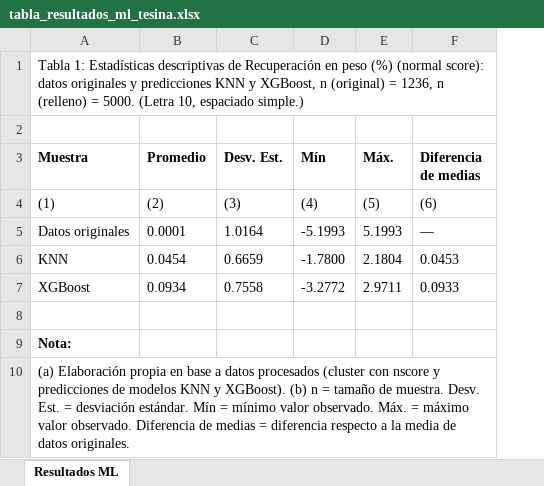
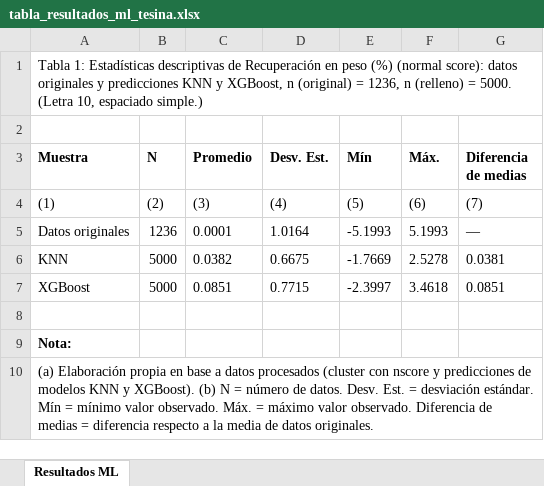
Before and after one commit to Igrojas/Proyecto-Tesina-Estimacion-Geologica, an Excel workbook: data/processed/tabla_resultados_ml_tesina.xlsx, sheet Resultados ML, drawn as a sheet; values as stored, in another font and other column widths than the file's, no borders; addresses are those after the commit; the diff names each change by its address in the sheet, - before the commit and + after, or states it on an @@ line.

```diff
--- a/data/processed/tabla_resultados_ml_tesina.xlsx (sheet Resultados ML)
+++ b/data/processed/tabla_resultados_ml_tesina.xlsx (sheet Resultados ML)
+column B (N), rows 4-7: (2) | 1236 | 5000 | 5000
-C4 (Promedio): (2)
+C4 (Promedio): (3)
-D4 (Desv. Est.): (3)
+D4 (Desv. Est.): (4)
-E4 (Mín): (4)
+E4 (Mín): (5)
-F4 (Máx.): (5)
+F4 (Máx.): (6)
-G4 (Diferencia de medias): (6)
+G4 (Diferencia de medias): (7)
-C6 (Promedio): 0.0454
+C6 (Promedio): 0.0382
-D6 (Desv. Est.): 0.6659
+D6 (Desv. Est.): 0.6675
-E6 (Mín): -1.7800
+E6 (Mín): -1.7669
-F6 (Máx.): 2.1804
+F6 (Máx.): 2.5278
-G6 (Diferencia de medias): 0.0453
+G6 (Diferencia de medias): 0.0381
-C7 (Promedio): 0.0934
+C7 (Promedio): 0.0851
-D7 (Desv. Est.): 0.7558
+D7 (Desv. Est.): 0.7715
-E7 (Mín): -3.2772
+E7 (Mín): -2.3997
-F7 (Máx.): 2.9711
+F7 (Máx.): 3.4618
-G7 (Diferencia de medias): 0.0933
+G7 (Diferencia de medias): 0.0851
-A10 (Muestra): …XGBoost). (b) n = tamaño de muestra. Desv. Est.…
+A10 (Muestra): …XGBoost). (b) N = número de datos. Desv. Est.…
```
Also changed, not shown: 31 other files.
